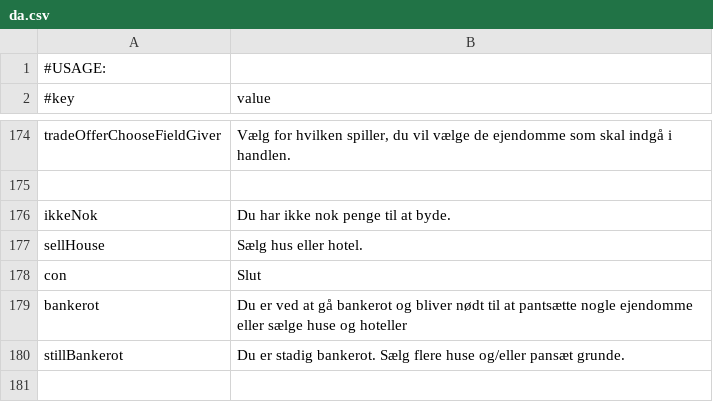
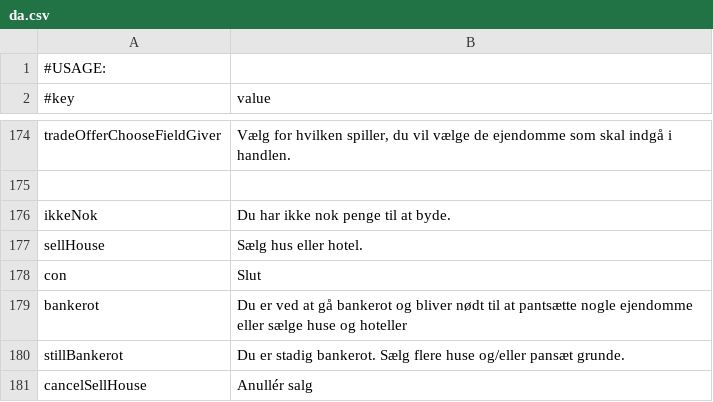
Before and after one commit to Magnusrk/G16.Matador, a CSV file: src/main/resources/LanguagePacks/da.csv, drawn as a sheet; only a part is shown, gaps mark what is left out.

Commit message:
Fixed a UI bug when selling houses

```diff
--- a/src/main/resources/LanguagePacks/da.csv
+++ b/src/main/resources/LanguagePacks/da.csv
@@ -180 +180,2 @@ bankerot; Du er ved at gå bankerot og bliver nødt til at pantsætte nogle ejen
 stillBankerot; Du er stadig bankerot. Sælg flere huse og/eller pansæt grunde.
+cancelSellHouse; Anullér salg
```
Also changed, not shown: 1 other file.
